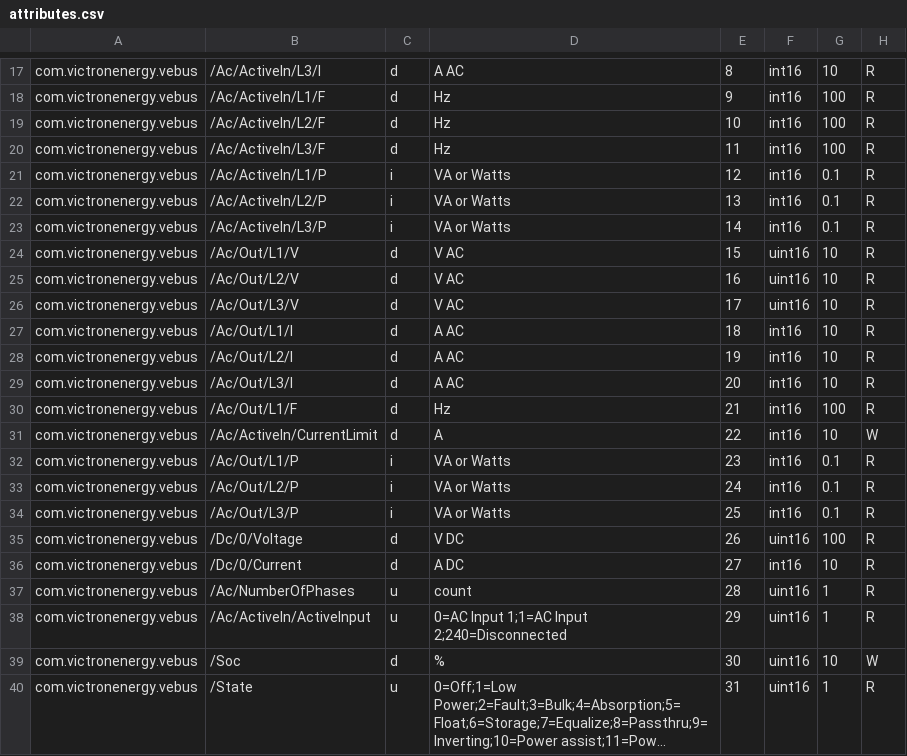
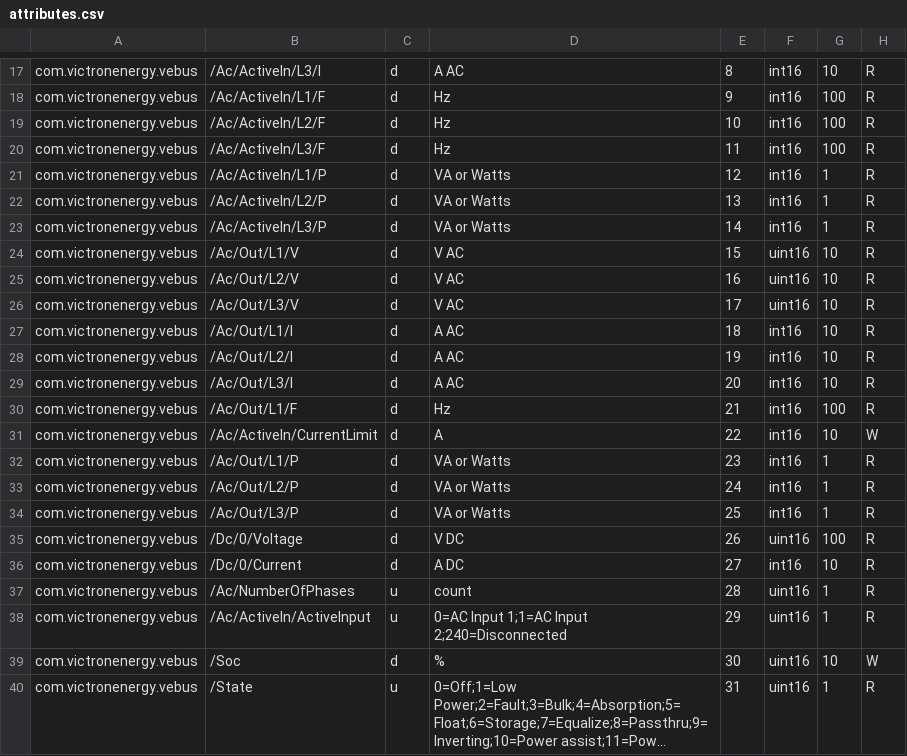
Before and after one commit to victronenergy/dbus_modbustcp, a CSV file: attributes.csv, drawn as a sheet; only a part is shown, gaps mark what is left out; long unchanged cells end in ….

Commit message:
Datatype changed power/vebus
Changed datatypes, because the values are 10 times to low und with this not accurate.
https://github.com/victronenergy/dbus_modbustcp/issues/43

```diff
--- a/attributes.csv
+++ b/attributes.csv
@@ -20,5 +20,5 @@ com.victronenergy.vebus,/Ac/ActiveIn/L2/F,d,Hz,10,int16,100,R
 com.victronenergy.vebus,/Ac/ActiveIn/L3/F,d,Hz,11,int16,100,R
-com.victronenergy.vebus,/Ac/ActiveIn/L1/P,i,VA or Watts,12,int16,0.1,R
-com.victronenergy.vebus,/Ac/ActiveIn/L2/P,i,VA or Watts,13,int16,0.1,R
-com.victronenergy.vebus,/Ac/ActiveIn/L3/P,i,VA or Watts,14,int16,0.1,R
+com.victronenergy.vebus,/Ac/ActiveIn/L1/P,d,VA or Watts,12,int16,1,R
+com.victronenergy.vebus,/Ac/ActiveIn/L2/P,d,VA or Watts,13,int16,1,R
+com.victronenergy.vebus,/Ac/ActiveIn/L3/P,d,VA or Watts,14,int16,1,R
 com.victronenergy.vebus,/Ac/Out/L1/V,d,V AC,15,uint16,10,R
@@ -31,5 +31,5 @@ com.victronenergy.vebus,/Ac/Out/L1/F,d,Hz,21,int16,100,R
 com.victronenergy.vebus,/Ac/ActiveIn/CurrentLimit,d,A,22,int16,10,W
-com.victronenergy.vebus,/Ac/Out/L1/P,i,VA or Watts,23,int16,0.1,R
-com.victronenergy.vebus,/Ac/Out/L2/P,i,VA or Watts,24,int16,0.1,R
-com.victronenergy.vebus,/Ac/Out/L3/P,i,VA or Watts,25,int16,0.1,R
+com.victronenergy.vebus,/Ac/Out/L1/P,d,VA or Watts,23,int16,1,R
+com.victronenergy.vebus,/Ac/Out/L2/P,d,VA or Watts,24,int16,1,R
+com.victronenergy.vebus,/Ac/Out/L3/P,d,VA or Watts,25,int16,1,R
 com.victronenergy.vebus,/Dc/0/Voltage,d,V DC,26,uint16,100,R
```
